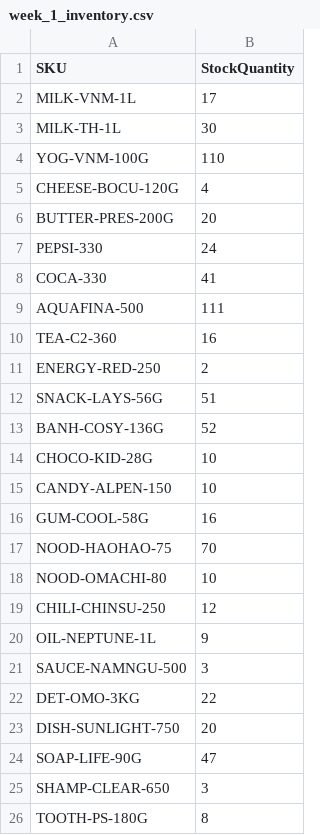
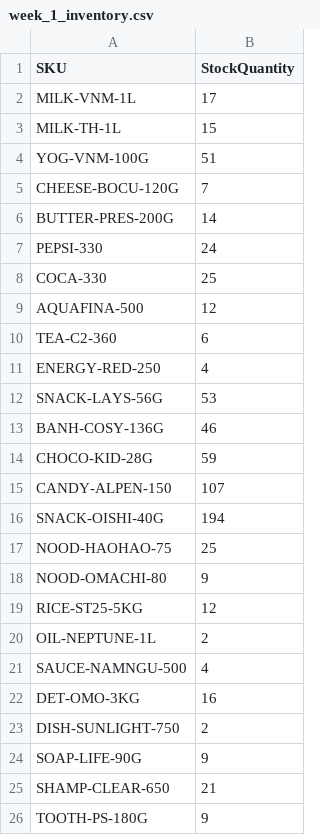
Before and after one commit to wolf205/dss-ai-Purchase-wolf205, a CSV file: data/demo_batches/week_1_inventory.csv, drawn as a sheet.

```diff
--- a/data/demo_batches/week_1_inventory.csv
+++ b/data/demo_batches/week_1_inventory.csv
@@ -2,25 +2,25 @@ SKU,StockQuantity
 MILK-VNM-1L,17
-MILK-TH-1L,30
-YOG-VNM-100G,110
-CHEESE-BOCU-120G,4
-BUTTER-PRES-200G,20
+MILK-TH-1L,15
+YOG-VNM-100G,51
+CHEESE-BOCU-120G,7
+BUTTER-PRES-200G,14
 PEPSI-330,24
-COCA-330,41
-AQUAFINA-500,111
-TEA-C2-360,16
-ENERGY-RED-250,2
-SNACK-LAYS-56G,51
-BANH-COSY-136G,52
-CHOCO-KID-28G,10
-CANDY-ALPEN-150,10
-GUM-COOL-58G,16
-NOOD-HAOHAO-75,70
-NOOD-OMACHI-80,10
-CHILI-CHINSU-250,12
-OIL-NEPTUNE-1L,9
-SAUCE-NAMNGU-500,3
-DET-OMO-3KG,22
-DISH-SUNLIGHT-750,20
-SOAP-LIFE-90G,47
-SHAMP-CLEAR-650,3
-TOOTH-PS-180G,8
+COCA-330,25
+AQUAFINA-500,12
+TEA-C2-360,6
+ENERGY-RED-250,4
+SNACK-LAYS-56G,53
+BANH-COSY-136G,46
+CHOCO-KID-28G,59
+CANDY-ALPEN-150,107
+SNACK-OISHI-40G,194
+NOOD-HAOHAO-75,25
+NOOD-OMACHI-80,9
+RICE-ST25-5KG,12
+OIL-NEPTUNE-1L,2
+SAUCE-NAMNGU-500,4
+DET-OMO-3KG,16
+DISH-SUNLIGHT-750,2
+SOAP-LIFE-90G,9
+SHAMP-CLEAR-650,21
+TOOTH-PS-180G,9
```
Also changed, not shown: data/demo_batches/week_1_sales.csv, data/demo_batches/week_2_inventory.csv, 25 other files.
